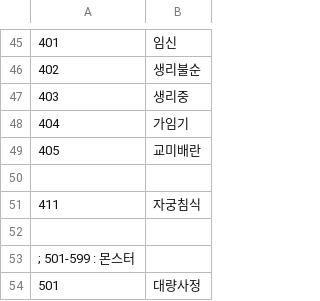
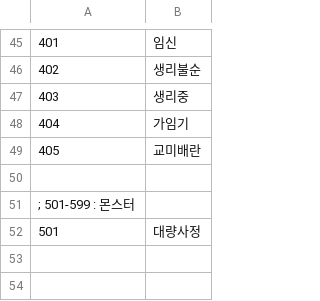
Before and after one commit to ruby-textark/eraRb, a CSV file: CSV/talent.csv, drawn as a sheet; only a part is shown, gaps mark what is left out; the diff names each change by its address in the sheet, - before the commit and + after, or states it on an @@ line.

```diff
--- a/CSV/talent.csv
+++ b/CSV/talent.csv
-row 51: 411 | 자궁침식
-row 52: (empty)
```
Also changed, not shown: CSV/cflag.csv, 22 other files.
